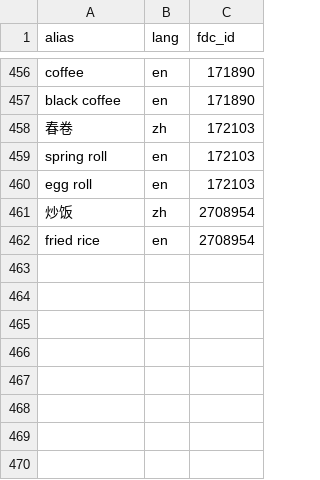
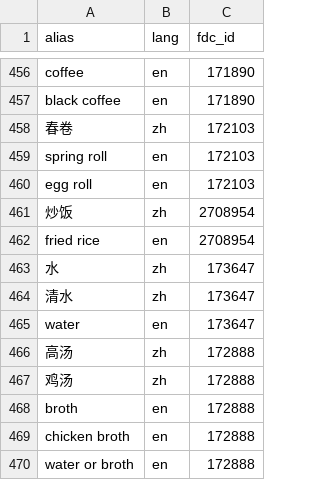
Before and after one commit to wanggang316/health-assistant, a CSV file: server/internal/nutrition/aliases.csv, drawn as a sheet; only a part is shown, gaps mark what is left out; the diff names each change by its address in the sheet, - before the commit and + after, or states it on an @@ line.

```diff
--- a/server/internal/nutrition/aliases.csv
+++ b/server/internal/nutrition/aliases.csv
+row 463: 水 | zh | 173647
+row 464: 清水 | zh | 173647
+row 465: water | en | 173647
+row 466: 高汤 | zh | 172888
+row 467: 鸡汤 | zh | 172888
+row 468: broth | en | 172888
+row 469: chicken broth | en | 172888
+row 470: water or broth | en | 172888
```
Also changed, not shown: 10 other files.
